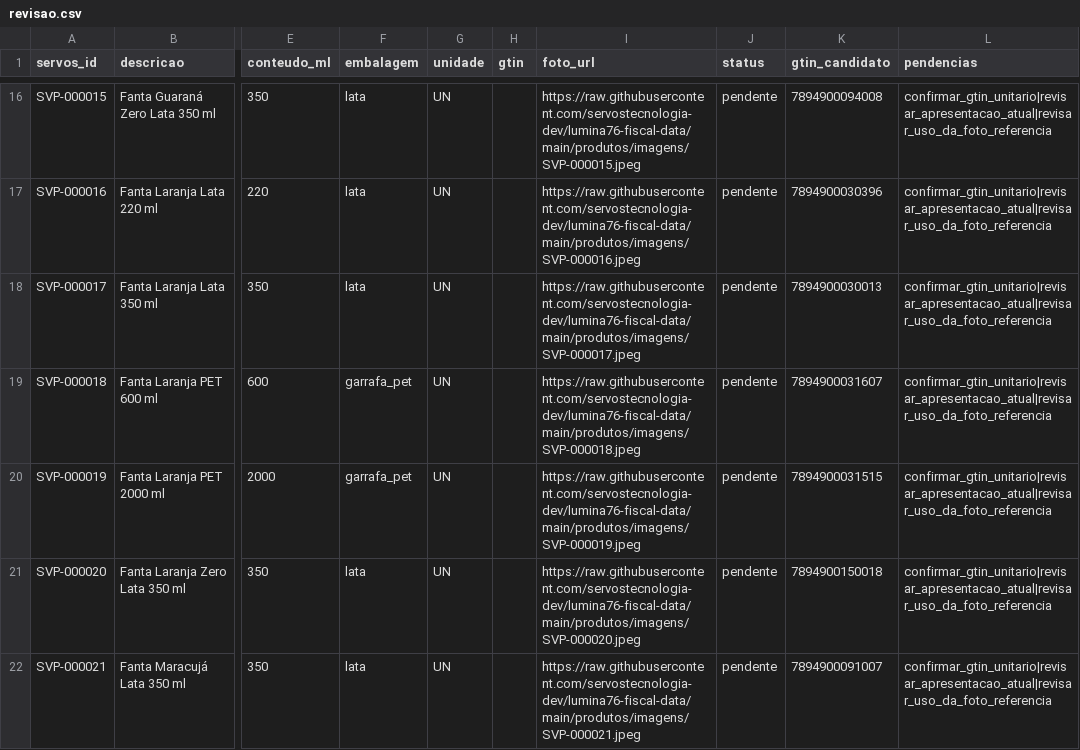
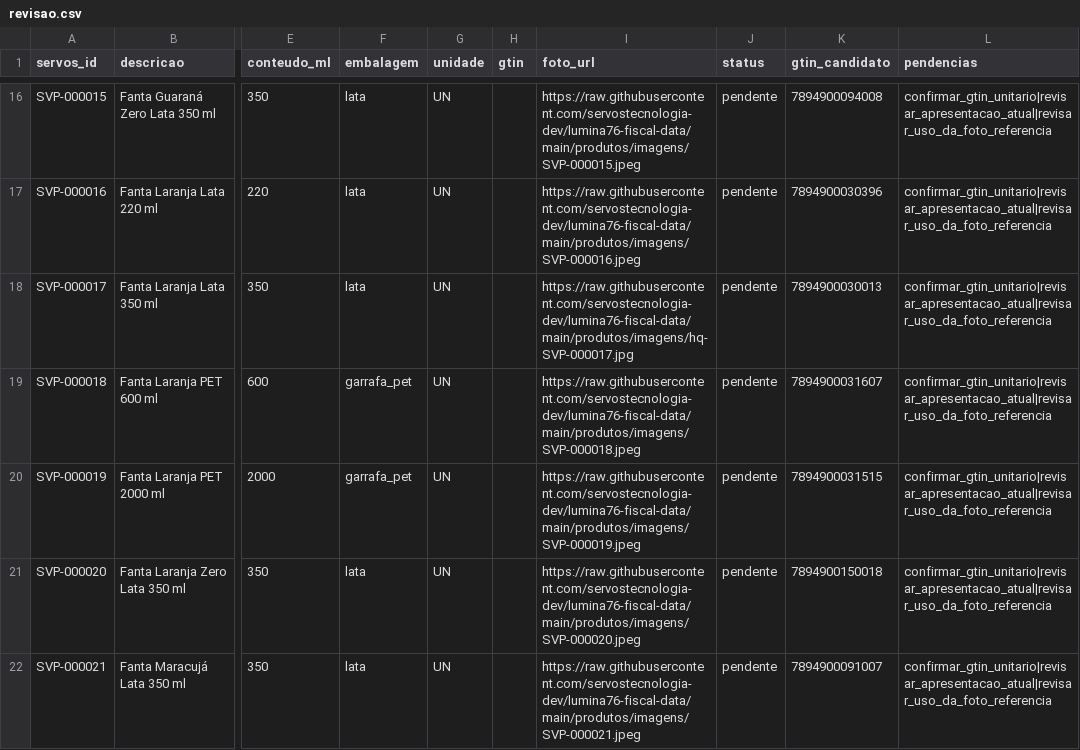
Before and after one commit to servostecnologia-dev/lumina76-fiscal-data, a CSV file: produtos/exports/revisao.csv, drawn as a sheet; only a part is shown, gaps mark what is left out; the diff covers the shown part only; the diff names each change by its address in the sheet, - before the commit and + after, or states it on an @@ line.

Commit message:
Melhora resolução de 17 fotos e preenche 16 imagens ausentes com origem por GTIN

```diff
--- a/produtos/exports/revisao.csv
+++ b/produtos/exports/revisao.csv
-I18 (foto_url): https://raw.githubusercontent.com/servostecnologia-dev/lumina76-fiscal-data/main/produtos/imagens/SVP-000017.jpeg
+I18 (foto_url): https://raw.githubusercontent.com/servostecnologia-dev/lumina76-fiscal-data/main/produtos/imagens/hq-SVP-000017.jpg
```
Also changed, not shown: 32 edited cells elsewhere in this file, 37 other files.
